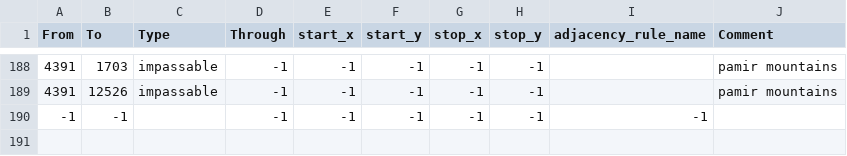
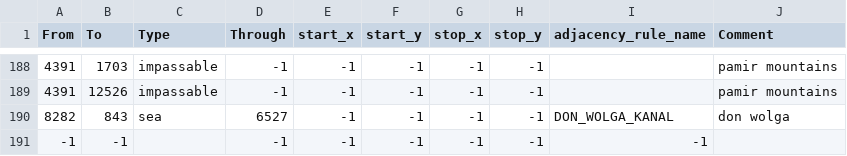
Before and after one commit to omosley/DMMDEV, a CSV file: map/adjacencies.csv, drawn as a sheet; only a part is shown, gaps mark what is left out.

```diff
--- a/map/adjacencies.csv
+++ b/map/adjacencies.csv
@@ -189,2 +189,3 @@
 4391;12526;impassable;-1;-1;-1;-1;-1;;pamir mountains
+8282;843;sea;6527;-1;-1;-1;-1;DON_WOLGA_KANAL;don wolga
 -1;-1;;-1;-1;-1;-1;-1;-1;
```
Also changed, not shown: map/definition.csv, 38 other files.
